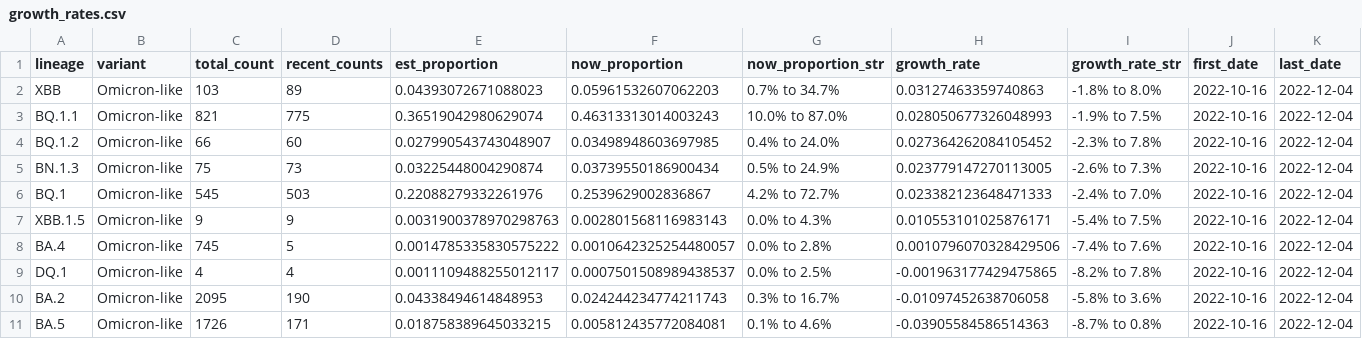
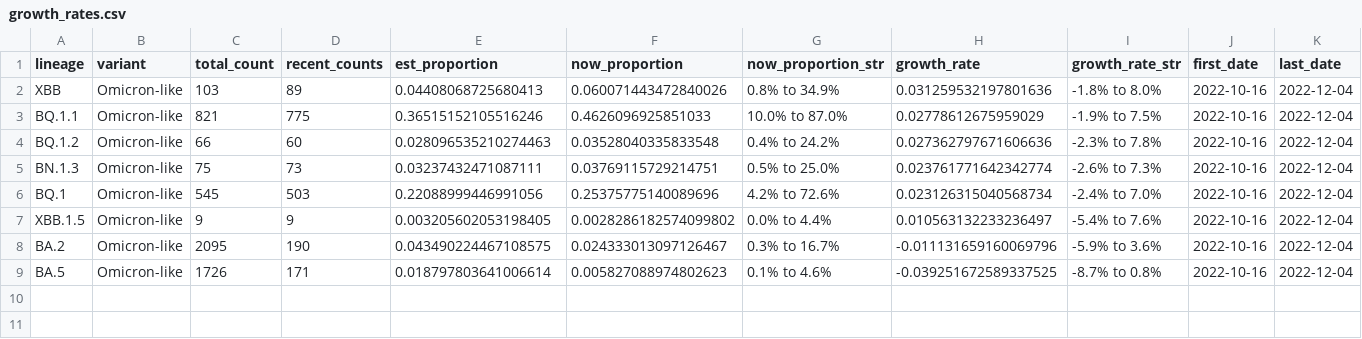
Before and after one commit to andersen-lab/lone_pine, a CSV file: resources/growth_rates.csv, drawn as a sheet; only a part is shown; removed rows and columns are numbered as before the commit, all else as after; rows hold the shown columns only; the diff names each change by its address in the sheet, - before the commit and + after, or states it on an @@ line.

Commit message:
Automated update of cases and sequences on 2023-02-03

```diff
--- a/resources/growth_rates.csv
+++ b/resources/growth_rates.csv
-E2 (est_proportion): 0.04393072671088023
+E2 (est_proportion): 0.04408068725680413
-F2 (now_proportion): 0.05961532607062203
+F2 (now_proportion): 0.060071443472840026
-G2 (now_proportion_str): 0.7% to 34.7%
+G2 (now_proportion_str): 0.8% to 34.9%
-H2 (growth_rate): 0.03127463359740863
+H2 (growth_rate): 0.031259532197801636
-E3 (est_proportion): 0.36519042980629074
+E3 (est_proportion): 0.36515152105516246
-F3 (now_proportion): 0.46313313014003243
+F3 (now_proportion): 0.4626096925851033
-H3 (growth_rate): 0.028050677326048993
+H3 (growth_rate): 0.02778612675959029
-E4 (est_proportion): 0.027990543743048907
+E4 (est_proportion): 0.028096535210274463
-F4 (now_proportion): 0.03498948603697985
+F4 (now_proportion): 0.03528040335833548
-G4 (now_proportion_str): 0.4% to 24.0%
+G4 (now_proportion_str): 0.4% to 24.2%
-H4 (growth_rate): 0.027364262084105452
+H4 (growth_rate): 0.027362797671606636
-E5 (est_proportion): 0.03225448004290874
+E5 (est_proportion): 0.03237432471087111
-F5 (now_proportion): 0.03739550186900434
+F5 (now_proportion): 0.03769115729214751
-G5 (now_proportion_str): 0.5% to 24.9%
+G5 (now_proportion_str): 0.5% to 25.0%
-H5 (growth_rate): 0.023779147270113005
+H5 (growth_rate): 0.023761771642342774
-E6 (est_proportion): 0.22088279332261976
+E6 (est_proportion): 0.22088999446991056
-F6 (now_proportion): 0.2539629002836867
+F6 (now_proportion): 0.25375775140089696
-G6 (now_proportion_str): 4.2% to 72.7%
+G6 (now_proportion_str): 4.2% to 72.6%
-H6 (growth_rate): 0.023382123648471333
+H6 (growth_rate): 0.023126315040568734
-E7 (est_proportion): 0.0031900378970298763
+E7 (est_proportion): 0.003205602053198405
-F7 (now_proportion): 0.002801568116983143
+F7 (now_proportion): 0.0028286182574099802
-G7 (now_proportion_str): 0.0% to 4.3%
+G7 (now_proportion_str): 0.0% to 4.4%
-H7 (growth_rate): 0.010553101025876171
+H7 (growth_rate): 0.010563132233236497
-I7 (growth_rate_str): -5.4% to 7.5%
+I7 (growth_rate_str): -5.4% to 7.6%
-row 8: BA.4 | Omicron-like | 745 | 5 | 0.0014785335830575222 | 0.0010642325254480057 | 0.0% to 2.8% | 0.0010796070328429506 | -7.4% to 7.6% | 2022-10-16 | 2022-12-04
-row 9: DQ.1 | Omicron-like | 4 | 4 | 0.0011109488255012117 | 0.0007501508989438537 | 0.0% to 2.5% | -0.001963177429475865 | -8.2% to 7.8% | 2022-10-16 | 2022-12-04
-E8 (est_proportion): 0.04338494614848953
+E8 (est_proportion): 0.043490224467108575
-F8 (now_proportion): 0.024244234774211743
+F8 (now_proportion): 0.024333013097126467
-H8 (growth_rate): -0.01097452638706058
+H8 (growth_rate): -0.011131659160069796
-I8 (growth_rate_str): -5.8% to 3.6%
+I8 (growth_rate_str): -5.9% to 3.6%
-E9 (est_proportion): 0.018758389645033215
+E9 (est_proportion): 0.018797803641006614
-F9 (now_proportion): 0.005812435772084081
+F9 (now_proportion): 0.005827088974802623
-H9 (growth_rate): -0.03905584586514363
+H9 (growth_rate): -0.039251672589337525
```
